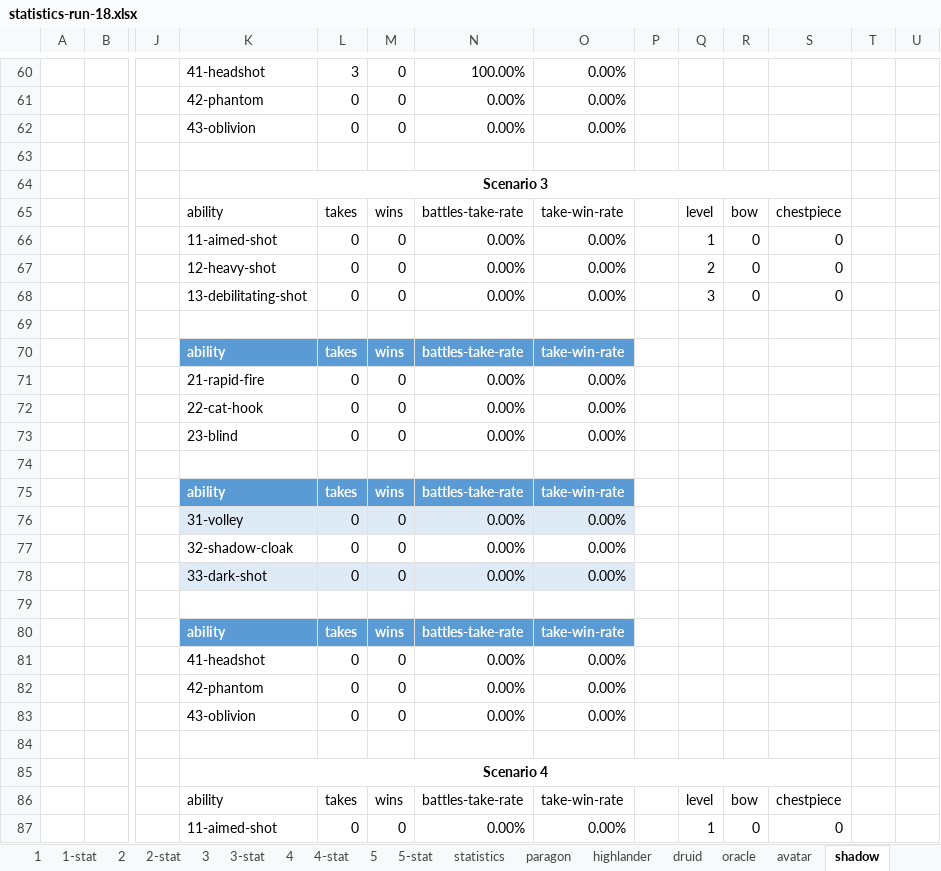
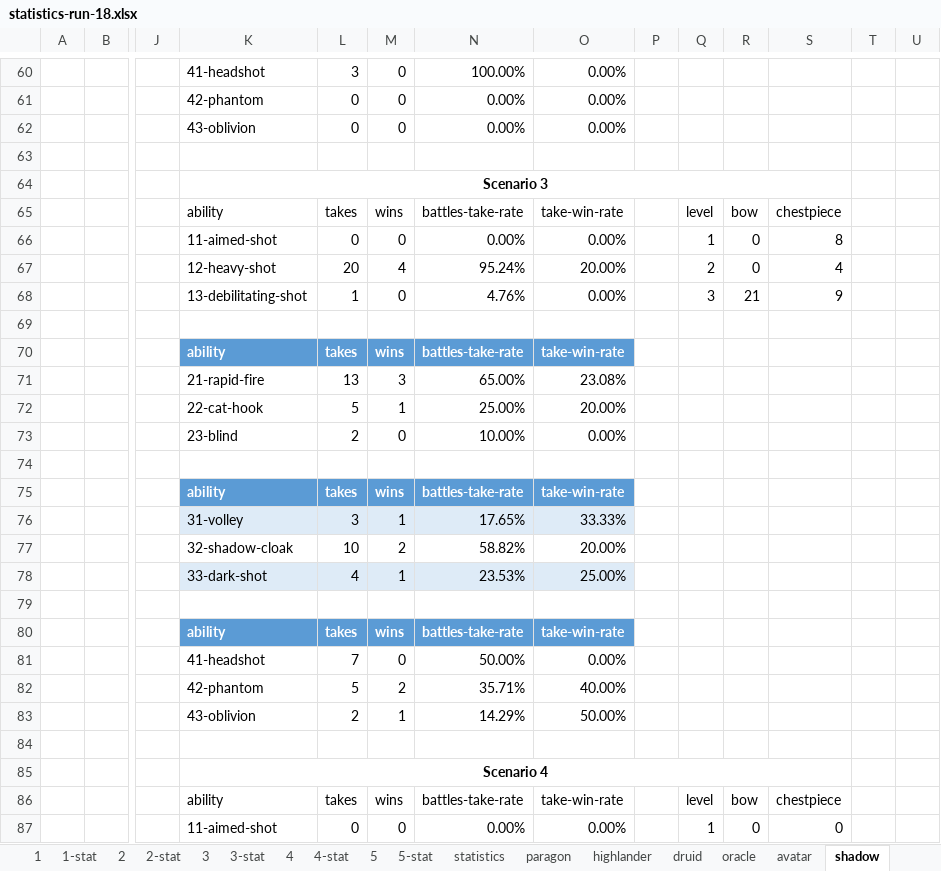
Before and after one commit to losferwords/astaria-bot-backend, an Excel workbook: statistics-runs/statistics-run-18.xlsx, sheet shadow, drawn as a sheet; only a part is shown, gaps mark what is left out; values as stored, in another font and other column widths than the file's, no borders; table styles not drawn; removed rows and columns are numbered as before the commit, all else as after; rows hold the shown columns only; the diff covers the shown part only; the diff names each change by its address in the sheet, - before the commit and + after, or states it on an @@ line.

```diff
--- a/statistics-runs/statistics-run-18.xlsx (sheet shadow)
+++ b/statistics-runs/statistics-run-18.xlsx (sheet shadow)
-S66: 0
+S66: 8
-row 67:  |  |  | 12-heavy-shot | 0 | 0 | 0.00% | 0.00% |  | 2 | 0 | 0
-row 68:  |  |  | 13-debilitating-shot | 0 | 0 | 0.00% | 0.00% |  | 3 | 0 | 0
+row 67:  |  |  | 12-heavy-shot | 20 | 4 | 95.24% | 20.00% |  | 2 | 0 | 4
+row 68:  |  |  | 13-debilitating-shot | 1 | 0 | 4.76% | 0.00% |  | 3 | 21 | 9
-row 71:  |  |  | 21-rapid-fire | 0 | 0 | 0.00% | 0.00%
-row 72:  |  |  | 22-cat-hook | 0 | 0 | 0.00% | 0.00%
+row 71:  |  |  | 21-rapid-fire | 13 | 3 | 65.00% | 23.08%
+row 72:  |  |  | 22-cat-hook | 5 | 1 | 25.00% | 20.00%
-L73: 0
+L73: 2
-N73: 0.00%
+N73: 10.00%
-row 76:  |  |  | 31-volley | 0 | 0 | 0.00% | 0.00%
-row 77:  |  |  | 32-shadow-cloak | 0 | 0 | 0.00% | 0.00%
-row 78:  |  |  | 33-dark-shot | 0 | 0 | 0.00% | 0.00%
+row 76:  |  |  | 31-volley | 3 | 1 | 17.65% | 33.33%
+row 77:  |  |  | 32-shadow-cloak | 10 | 2 | 58.82% | 20.00%
+row 78:  |  |  | 33-dark-shot | 4 | 1 | 23.53% | 25.00%
-L81: 0
+L81: 7
-N81: 0.00%
+N81: 50.00%
-row 82:  |  |  | 42-phantom | 0 | 0 | 0.00% | 0.00%
-row 83:  |  |  | 43-oblivion | 0 | 0 | 0.00% | 0.00%
+row 82:  |  |  | 42-phantom | 5 | 2 | 35.71% | 40.00%
+row 83:  |  |  | 43-oblivion | 2 | 1 | 14.29% | 50.00%
```
Also changed, not shown: 52 edited cells elsewhere in this sheet, sheet 3, sheet lightbringer, sheet druid, sheet highlander, sheet avatar, sheet oracle, 4 more sheets, hidden cells.
